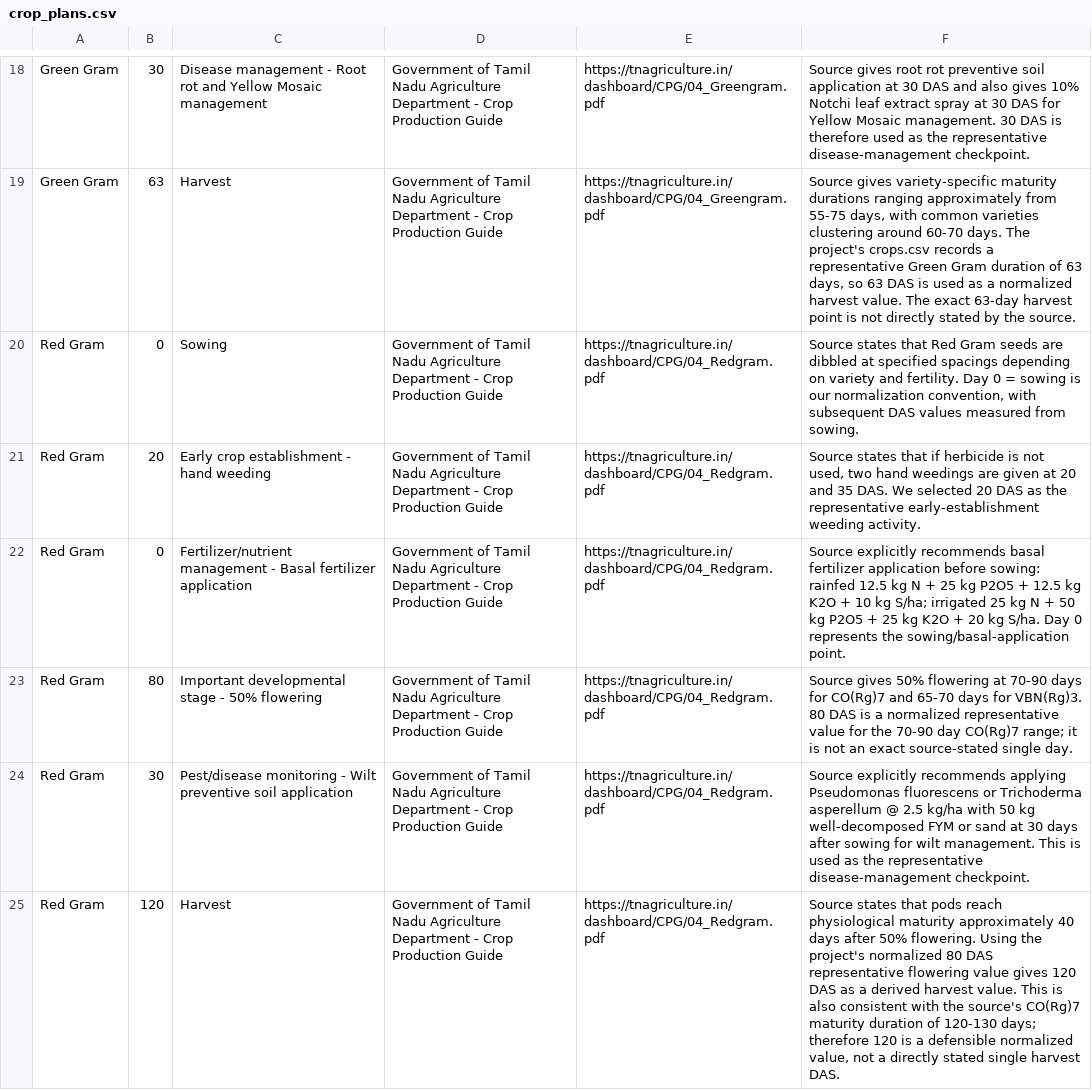
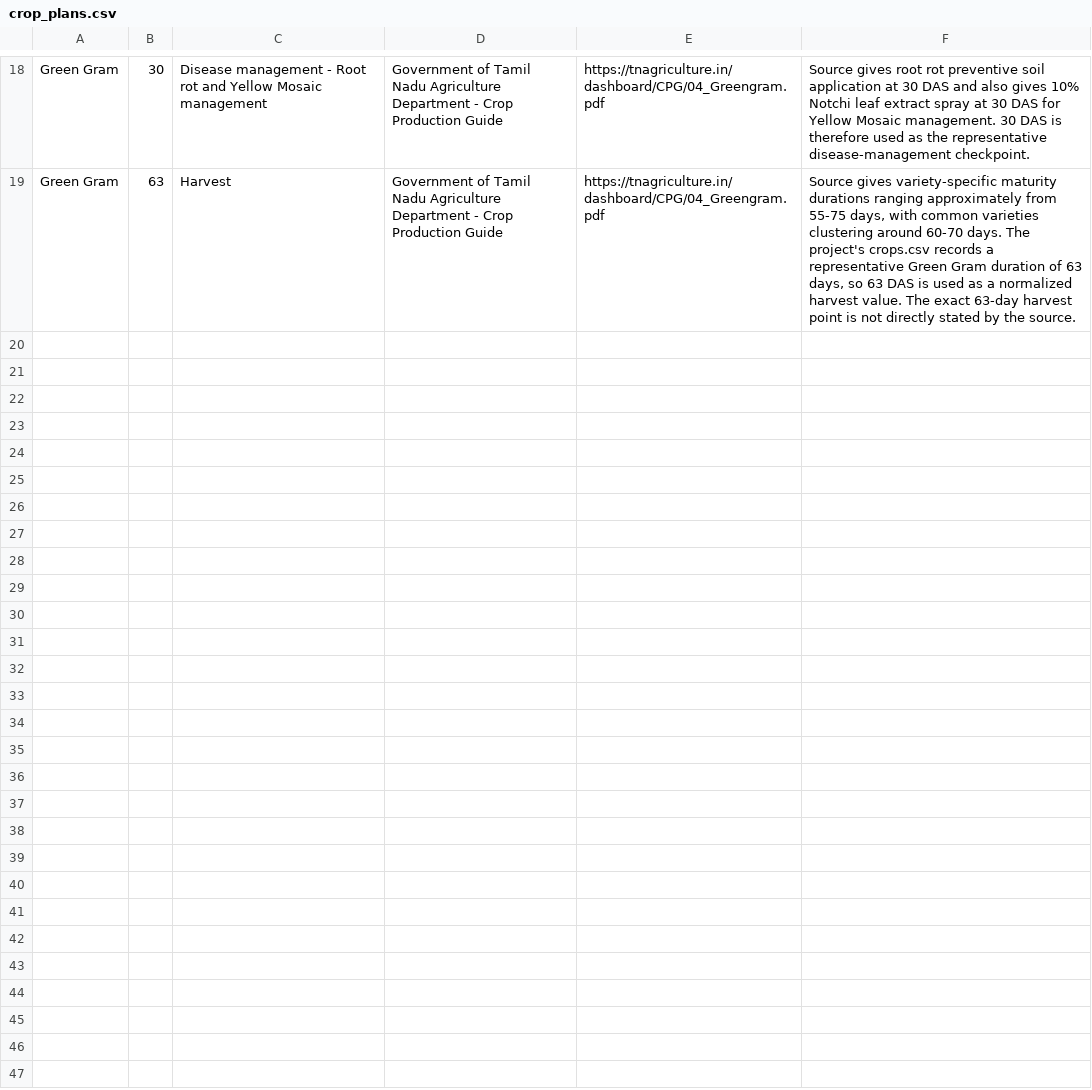
Before and after one commit to VedS-des/KrishiNirnay, a CSV file: data/crop_plans.csv, drawn as a sheet; only a part is shown, gaps mark what is left out.

Commit message:
Remove accidental Red Gram lifecycle data

```diff
--- a/data/crop_plans.csv
+++ b/data/crop_plans.csv
@@ -19,7 +19 @@ Green Gram,30,Disease management - Root rot and Yellow Mosaic management,Governm
 Green Gram,63,Harvest,Government of Tamil Nadu Agriculture Department - Crop Production Guide,https://tnagriculture.in/dashboard/CPG/04_Greengram.pdf,"Source gives variety-specific maturity durations ranging approximately from 55-75 days, with common varieties clustering around 60-70 days. The project's crops.csv records a representative Green Gram duration of 63 days, so 63 DAS is used as a normalized harvest value. The exact 63-day harvest point is not directly stated by the source."
-Red Gram,0,Sowing,Government of Tamil Nadu Agriculture Department - Crop Production Guide,https://tnagriculture.in/dashboard/CPG/04_Redgram.pdf,"Source states that Red Gram seeds are dibbled at specified spacings depending on variety and fertility. Day 0 = sowing is our normalization convention, with subsequent DAS values measured from sowing."
-Red Gram,20,Early crop establishment - hand weeding,Government of Tamil Nadu Agriculture Department - Crop Production Guide,https://tnagriculture.in/dashboard/CPG/04_Redgram.pdf,"Source states that if herbicide is not used, two hand weedings are given at 20 and 35 DAS. We selected 20 DAS as the representative early-establishment weeding activity."
-Red Gram,0,Fertilizer/nutrient management - Basal fertilizer application,Government of Tamil Nadu Agriculture Department - Crop Production Guide,https://tnagriculture.in/dashboard/CPG/04_Redgram.pdf,"Source explicitly recommends basal fertilizer application before sowing: rainfed 12.5 kg N + 25 kg P2O5 + 12.5 kg K2O + 10 kg S/ha; irrigated 25 kg N + 50 kg P2O5 + 25 kg K2O + 20 kg S/ha. Day 0 represents the sowing/basal-application point."
-Red Gram,80,Important developmental stage - 50% flowering,Government of Tamil Nadu Agriculture Department - Crop Production Guide,https://tnagriculture.in/dashboard/CPG/04_Redgram.pdf,"Source gives 50% flowering at 70-90 days for CO(Rg)7 and 65-70 days for VBN(Rg)3. 80 DAS is a normalized representative value for the 70-90 day CO(Rg)7 range; it is not an exact source-stated single day."
-Red Gram,30,Pest/disease monitoring - Wilt preventive soil application,Government of Tamil Nadu Agriculture Department - Crop Production Guide,https://tnagriculture.in/dashboard/CPG/04_Redgram.pdf,"Source explicitly recommends applying Pseudomonas fluorescens or Trichoderma asperellum @ 2.5 kg/ha with 50 kg well-decomposed FYM or sand at 30 days after sowing for wilt management. This is used as the representative disease-management checkpoint."
-Red Gram,120,Harvest,Government of Tamil Nadu Agriculture Department - Crop Production Guide,https://tnagriculture.in/dashboard/CPG/04_Redgram.pdf,"Source states that pods reach physiological maturity approximately 40 days after 50% flowering. Using the project's normalized 80 DAS representative flowering value gives 120 DAS as a derived harvest value. This is also consistent with the source's CO(Rg)7 maturity duration of 120-130 days; therefore 120 is a defensible normalized value, not a directly stated single harvest DAS."
```
